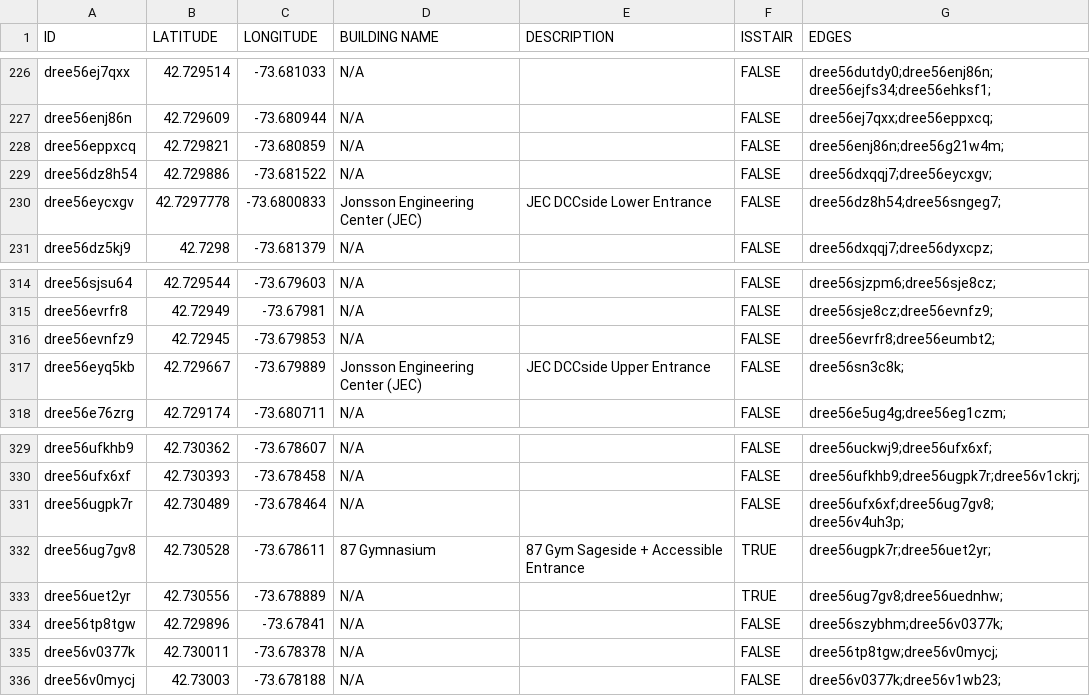
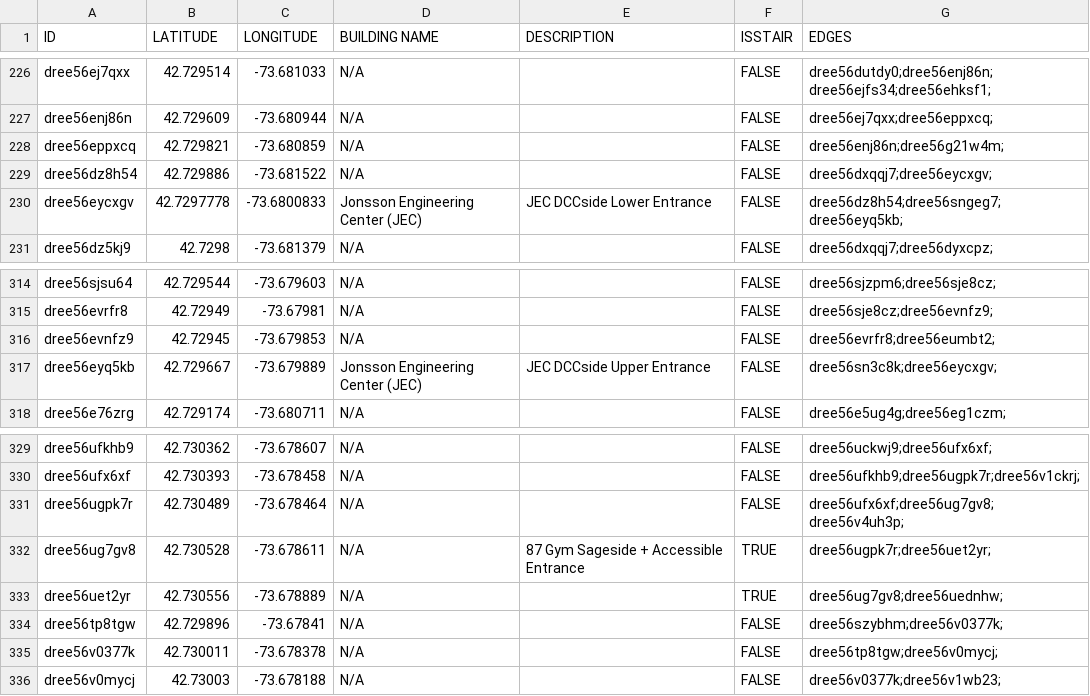
Before and after one commit to Xtreme765/Handi-Map_v2, a CSV file: app/src/main/res/raw/data.csv, drawn as a sheet; only a part is shown, gaps mark what is left out.

Commit message:
Tiny change to database

```diff
--- a/app/src/main/res/raw/data.csv
+++ b/app/src/main/res/raw/data.csv
@@ -229,3 +229,3 @@ dree56eppxcq,42.729821,-73.680859,N/A,,FALSE,dree56enj86n;dree56g21w4m;
 dree56dz8h54,42.729886,-73.681522,N/A,,FALSE,dree56dxqqj7;dree56eycxgv;
-dree56eycxgv,42.7297778,-73.6800833,Jonsson Engineering Center (JEC),JEC DCCside Lower Entrance,FALSE,dree56dz8h54;dree56sngeg7;
+dree56eycxgv,42.7297778,-73.6800833,Jonsson Engineering Center (JEC),JEC DCCside Lower Entrance,FALSE,dree56dz8h54;dree56sngeg7;dree56eyq5kb;
 dree56dz5kj9,42.7298,-73.681379,N/A,,FALSE,dree56dxqqj7;dree56dyxcpz;
@@ -316,3 +316,3 @@ dree56evrfr8,42.72949,-73.67981,N/A,,FALSE,dree56sje8cz;dree56evnfz9;
 dree56evnfz9,42.72945,-73.679853,N/A,,FALSE,dree56evrfr8;dree56eumbt2;
-dree56eyq5kb,42.729667,-73.679889,Jonsson Engineering Center (JEC),JEC DCCside Upper Entrance,FALSE,dree56sn3c8k;
+dree56eyq5kb,42.729667,-73.679889,Jonsson Engineering Center (JEC),JEC DCCside Upper Entrance,FALSE,dree56sn3c8k;dree56eycxgv;
 dree56e76zrg,42.729174,-73.680711,N/A,,FALSE,dree56e5ug4g;dree56eg1czm;
@@ -331,3 +331,3 @@ dree56ufx6xf,42.730393,-73.678458,N/A,,FALSE,dree56ufkhb9;dree56ugpk7r;dree56v1c
 dree56ugpk7r,42.730489,-73.678464,N/A,,FALSE,dree56ufx6xf;dree56ug7gv8;dree56v4uh3p;
-dree56ug7gv8,42.730528,-73.678611,87 Gymnasium,87 Gym Sageside + Accessible Entrance,TRUE,dree56ugpk7r;dree56uet2yr;
+dree56ug7gv8,42.730528,-73.678611,N/A,87 Gym Sageside + Accessible Entrance,TRUE,dree56ugpk7r;dree56uet2yr;
 dree56uet2yr,42.730556,-73.678889,N/A,,TRUE,dree56ug7gv8;dree56uednhw;
```
